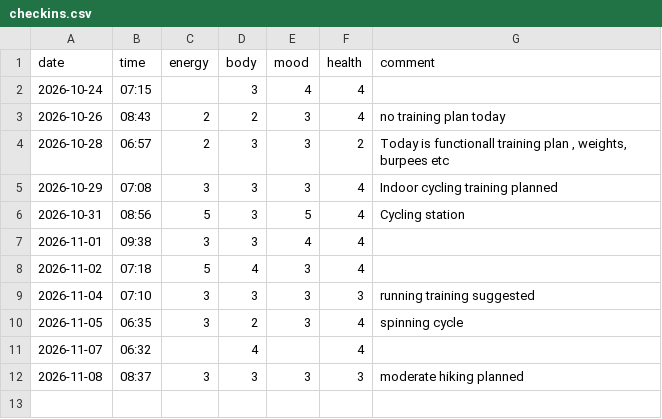
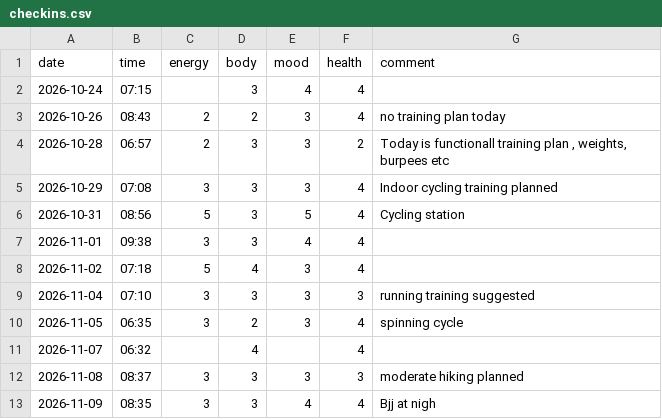
Before and after one commit to saidamir/training-advisor, a CSV file: data/checkins.csv, drawn as a sheet; the diff names each change by its address in the sheet, - before the commit and + after, or states it on an @@ line.

```diff
--- a/data/checkins.csv
+++ b/data/checkins.csv
+row 13: 2026-11-09 | 08:35 | 3 | 3 | 4 | 4 | Bjj at nigh
```
